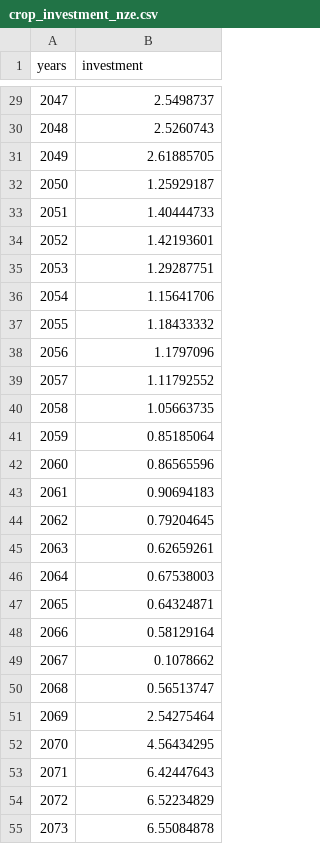
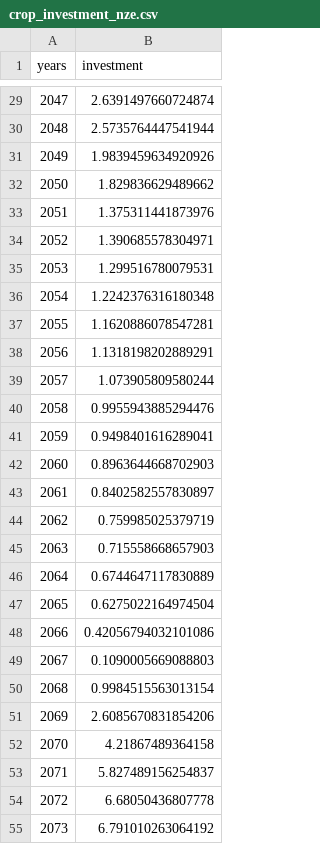
Before and after one commit to os-climate/witness-core, a CSV file: climateeconomics/data/crop_investment_nze.csv, drawn as a sheet; only a part is shown, gaps mark what is left out; the diff covers the shown part only.

Commit message:
Update crop_investment_nze.csv

```diff
--- a/climateeconomics/data/crop_investment_nze.csv
+++ b/climateeconomics/data/crop_investment_nze.csv
@@ -29,27 +29,27 @@ years,investment
-2047,2.5498737
-2048,2.5260743
-2049,2.61885705
-2050,1.25929187
-2051,1.40444733
-2052,1.42193601
-2053,1.29287751
-2054,1.15641706
-2055,1.18433332
-2056,1.1797096
-2057,1.11792552
-2058,1.05663735
-2059,0.85185064
-2060,0.86565596
-2061,0.90694183
-2062,0.79204645
-2063,0.62659261
-2064,0.67538003
-2065,0.64324871
-2066,0.58129164
-2067,0.1078662
-2068,0.56513747
-2069,2.54275464
-2070,4.56434295
-2071,6.42447643
-2072,6.52234829
-2073,6.55084878
+2047,2.6391497660724874
+2048,2.5735764447541944
+2049,1.9839459634920926
+2050,1.829836629489662
+2051,1.375311441873976
+2052,1.390685578304971
+2053,1.299516780079531
+2054,1.2242376316180348
+2055,1.1620886078547281
+2056,1.1318198202889291
+2057,1.073905809580244
+2058,0.9955943885294476
+2059,0.9498401616289041
+2060,0.8963644668702903
+2061,0.8402582557830897
+2062,0.759985025379719
+2063,0.715558668657903
+2064,0.6744647117830889
+2065,0.6275022164974504
+2066,0.42056794032101086
+2067,0.1090005669088803
+2068,0.9984515563013154
+2069,2.6085670831854206
+2070,4.21867489364158
+2071,5.827489156254837
+2072,6.68050436807778
+2073,6.791010263064192
```
Also changed, not shown: 54 edited cells elsewhere in this file.
